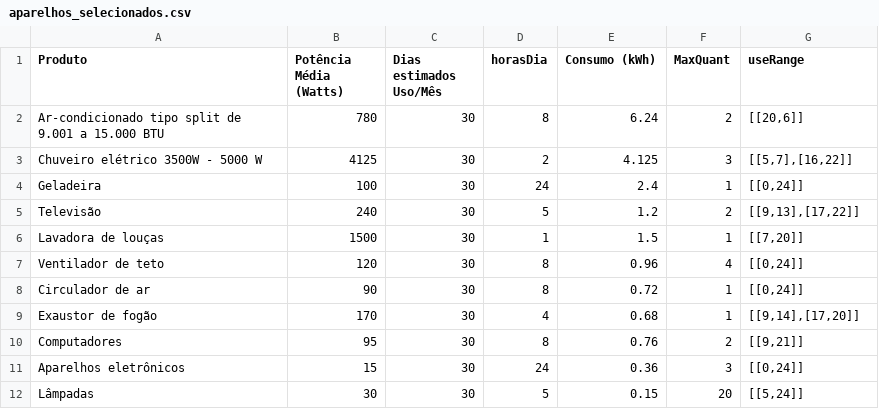
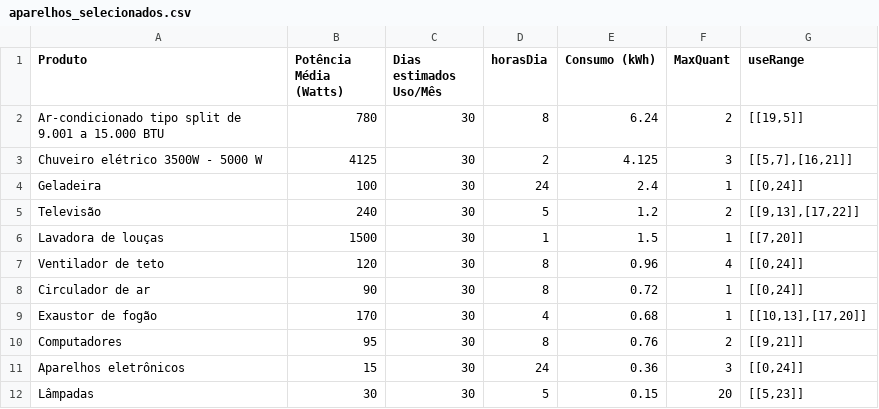
Before and after one commit to artursbm/tarifa-branca-multiagente, a CSV file: tarifa-branca/utils/aparelhos_selecionados.csv, drawn as a sheet.

```diff
--- a/tarifa-branca/utils/aparelhos_selecionados.csv
+++ b/tarifa-branca/utils/aparelhos_selecionados.csv
@@ -1,4 +1,4 @@
 Produto,Potência Média (Watts),Dias estimados Uso/Mês,horasDia,Consumo (kWh),MaxQuant,useRange
-"Ar-condicionado tipo split de 9.001 a 15.000 BTU",780,30,8,6.24,2,"[[20,6]]"
-"Chuveiro elétrico 3500W - 5000 W",4125,30,2,4.125,3,"[[5,7],[16,22]]"
+"Ar-condicionado tipo split de 9.001 a 15.000 BTU",780,30,8,6.24,2,"[[19,5]]"
+"Chuveiro elétrico 3500W - 5000 W",4125,30,2,4.125,3,"[[5,7],[16,21]]"
 "Geladeira",100,30,24,2.4,1,"[[0,24]]"
@@ -8,5 +8,5 @@ Produto,Potência Média (Watts),Dias estimados Uso/Mês,horasDia,Consumo (kWh),
 "Circulador de ar",90,30,8,0.72,1,"[[0,24]]"
-"Exaustor de fogão",170,30,4,0.68,1,"[[9,14],[17,20]]"
+"Exaustor de fogão",170,30,4,0.68,1,"[[10,13],[17,20]]"
 "Computadores",95,30,8,0.76,2,"[[9,21]]"
 "Aparelhos eletrônicos",15,30,24,0.36,3,"[[0,24]]"
-"Lâmpadas",30,30,5,0.15,20,"[[5,24]]"
+"Lâmpadas",30,30,5,0.15,20,"[[5,23]]"
```
Also changed, not shown: 4 other files.
